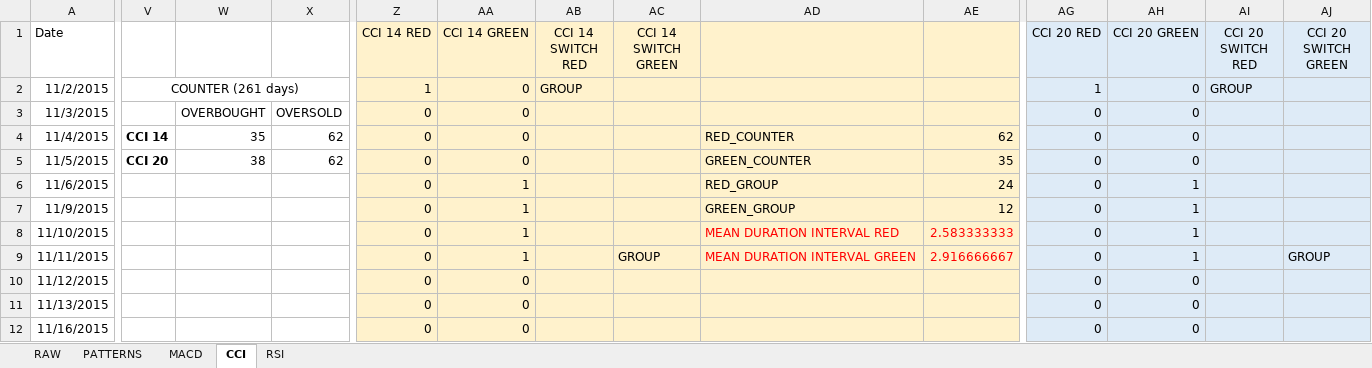
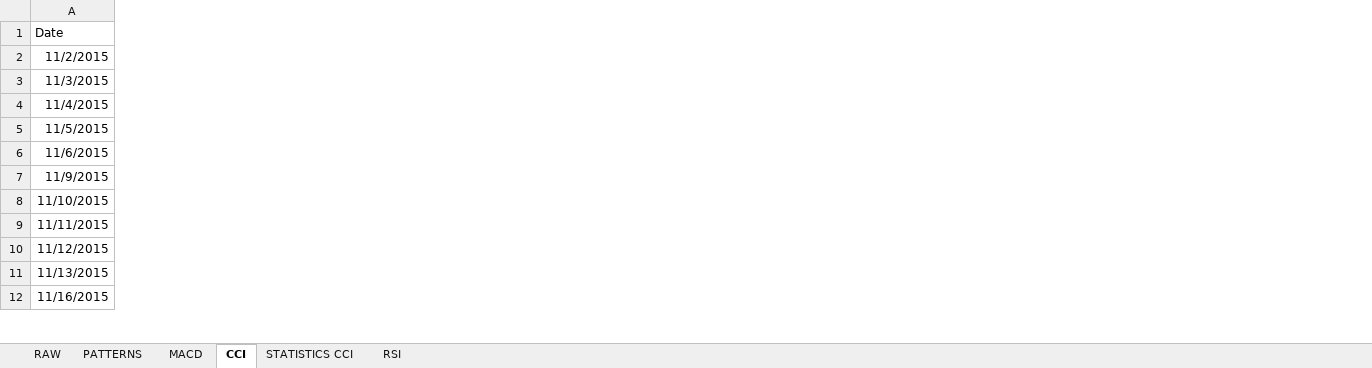
Before and after one commit to alBendin/TISproject_2016-2017, an Excel workbook: results/PIA.MI - with stats.xlsx, sheet CCI, drawn as a sheet; only a part is shown, gaps mark what is left out; values as stored, in another font and other column widths than the file's, no borders; charts and pictures and conditional formats not drawn; the diff covers the shown part only; the diff names each change by its address in the sheet, - before the commit and + after, or states it on an @@ line.

```diff
--- a/results/PIA.MI - with stats.xlsx (sheet CCI)
+++ b/results/PIA.MI - with stats.xlsx (sheet CCI)
+sheet tab: STATISTICS CCI
@@ column V hidden, rows 2-5: COUNTER (261 days) |  | CCI 14 | CCI 20 @@
@@ column W hidden, rows 3-5: OVERBOUGHT | 35 | 38 @@
@@ column X hidden, rows 3-5: OVERSOLD | 62 | 62 @@
@@ column Z (CCI 14 RED) hidden, rows 2-12: 1 | 0 | 0 | 0 | 0 | 0 | 0 | 0 | 0 | 0 | 0 @@
@@ column AA (CCI 14 GREEN) hidden, rows 2-12: 0 | 0 | 0 | 0 | 1 | 1 | 1 | 1 | 0 | 0 | 0 @@
@@ column AB (CCI 14 SWITCH RED) hidden, row 2: GROUP @@
@@ column AC (CCI 14 SWITCH GREEN) hidden, row 9: GROUP @@
@@ column AD hidden, rows 4-9: RED_COUNTER | GREEN_COUNTER | RED_GROUP | GREEN_GROUP | MEAN DURATION INTERVAL RED | MEAN DURATION INTERVAL GREEN @@
@@ column AE hidden, rows 4-9: 62 | 35 | 24 | 12 | 2.583333333 | 2.916666667 @@
@@ column AG (CCI 20 RED) hidden, rows 2-12: 1 | 0 | 0 | 0 | 0 | 0 | 0 | 0 | 0 | 0 | 0 @@
@@ column AH (CCI 20 GREEN) hidden, rows 2-12: 0 | 0 | 0 | 0 | 1 | 1 | 1 | 1 | 0 | 0 | 0 @@
@@ column AI (CCI 20 SWITCH RED) hidden, row 2: GROUP @@
@@ column AJ (CCI 20 SWITCH GREEN) hidden, row 9: GROUP @@
```
Also changed, not shown: 16 removed columns elsewhere in this sheet, hidden cells, charts or pictures, 1 other file.
